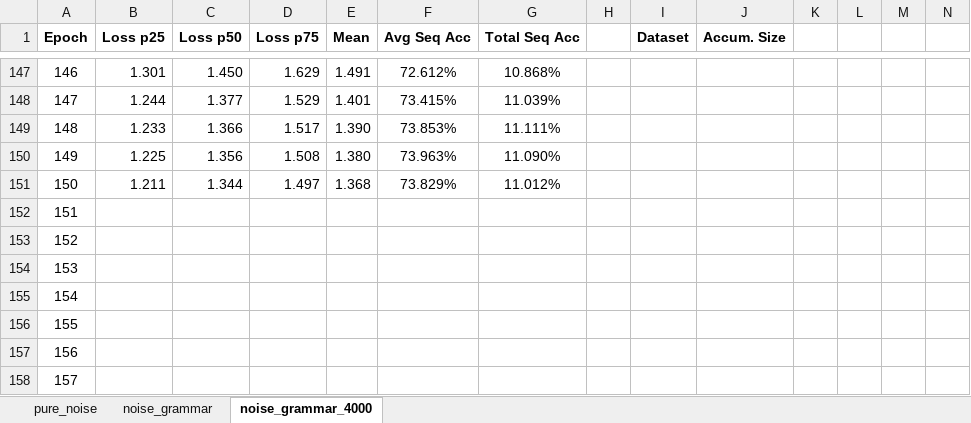
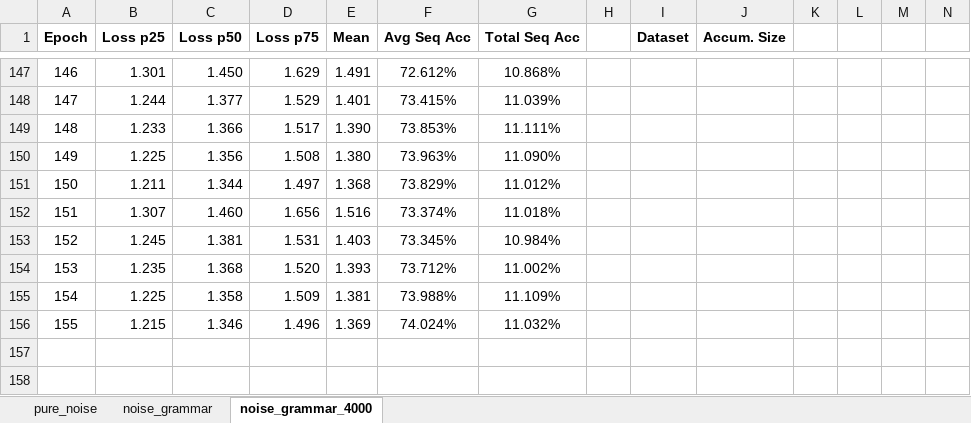
Before and after one commit to AjaniBilby/auslan-translation, an Excel workbook: history.xlsx, sheet noise_grammar_4000, drawn as a sheet; only a part is shown, gaps mark what is left out; values as stored, in another font and other column widths than the file's, no borders; charts and pictures not drawn; rows hold the shown columns only; the diff covers the shown part only; the diff names each change by its address in the sheet, - before the commit and + after, or states it on an @@ line.

```diff
--- a/history.xlsx (sheet noise_grammar_4000)
+++ b/history.xlsx (sheet noise_grammar_4000)
-B152 (Loss p25): (empty)
+B152 (Loss p25): 1.307
-C152 (Loss p50): (empty)
+C152 (Loss p50): 1.460
-D152 (Loss p75): (empty)
+D152 (Loss p75): 1.656
-E152 (Mean): (empty)
+E152 (Mean): 1.516
-F152 (Avg Seq Acc): (empty)
+F152 (Avg Seq Acc): 73.374%
-G152 (Total Seq Acc): (empty)
+G152 (Total Seq Acc): 11.018%
-B153 (Loss p25): (empty)
+B153 (Loss p25): 1.245
-C153 (Loss p50): (empty)
+C153 (Loss p50): 1.381
-D153 (Loss p75): (empty)
+D153 (Loss p75): 1.531
-E153 (Mean): (empty)
+E153 (Mean): 1.403
-F153 (Avg Seq Acc): (empty)
+F153 (Avg Seq Acc): 73.345%
-G153 (Total Seq Acc): (empty)
+G153 (Total Seq Acc): 10.984%
-B154 (Loss p25): (empty)
+B154 (Loss p25): 1.235
-C154 (Loss p50): (empty)
+C154 (Loss p50): 1.368
-D154 (Loss p75): (empty)
+D154 (Loss p75): 1.520
-E154 (Mean): (empty)
+E154 (Mean): 1.393
-F154 (Avg Seq Acc): (empty)
+F154 (Avg Seq Acc): 73.712%
-G154 (Total Seq Acc): (empty)
+G154 (Total Seq Acc): 11.002%
-B155 (Loss p25): (empty)
+B155 (Loss p25): 1.225
-C155 (Loss p50): (empty)
+C155 (Loss p50): 1.358
-D155 (Loss p75): (empty)
+D155 (Loss p75): 1.509
-E155 (Mean): (empty)
+E155 (Mean): 1.381
-F155 (Avg Seq Acc): (empty)
+F155 (Avg Seq Acc): 73.988%
-G155 (Total Seq Acc): (empty)
+G155 (Total Seq Acc): 11.109%
-B156 (Loss p25): (empty)
+B156 (Loss p25): 1.215
-C156 (Loss p50): (empty)
+C156 (Loss p50): 1.346
-D156 (Loss p75): (empty)
+D156 (Loss p75): 1.496
-E156 (Mean): (empty)
+E156 (Mean): 1.369
-F156 (Avg Seq Acc): (empty)
+F156 (Avg Seq Acc): 74.024%
-G156 (Total Seq Acc): (empty)
+G156 (Total Seq Acc): 11.032%
-row 157: 156
-row 158: 157
```
Also changed, not shown: 85 removed rows elsewhere in this sheet, charts or pictures, 1 other file.
